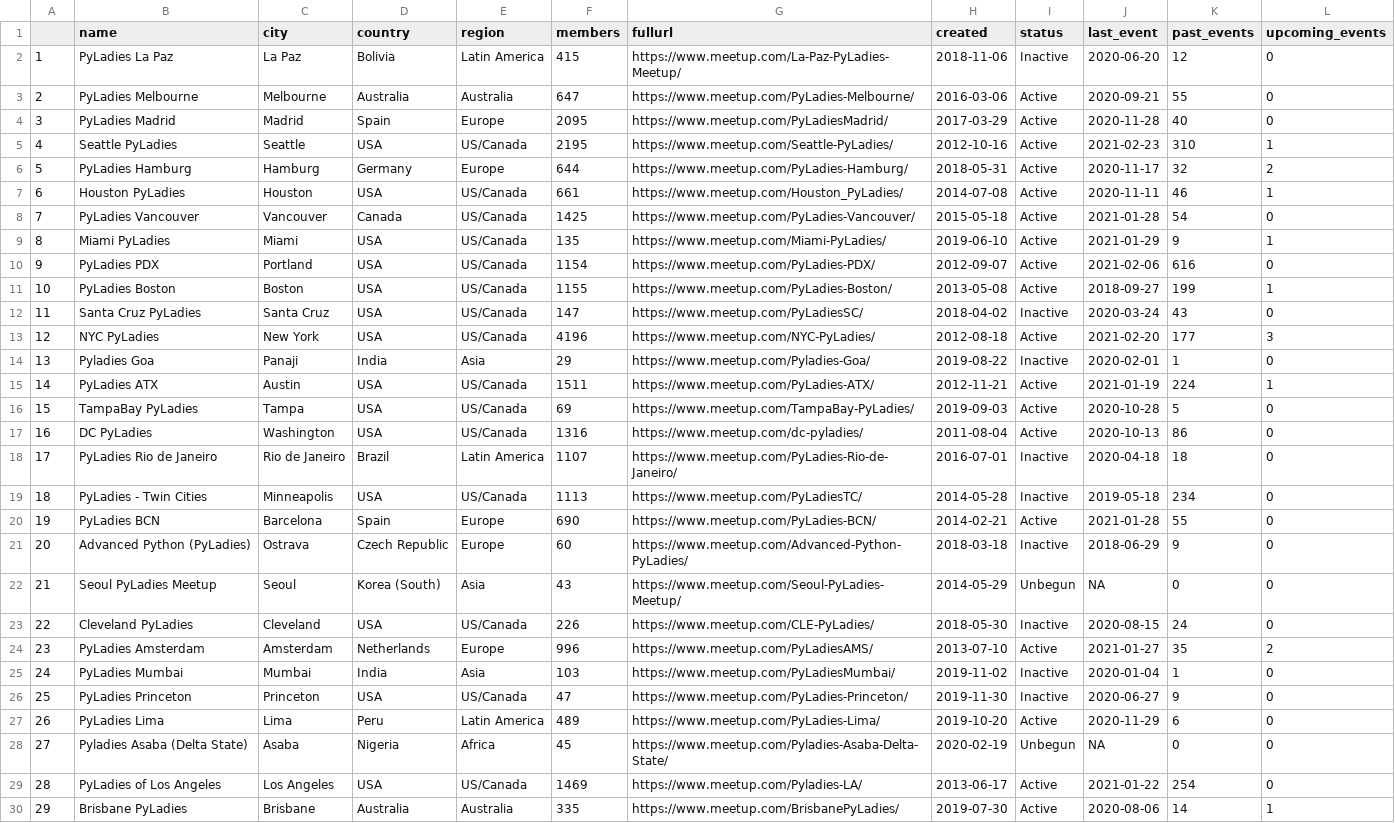
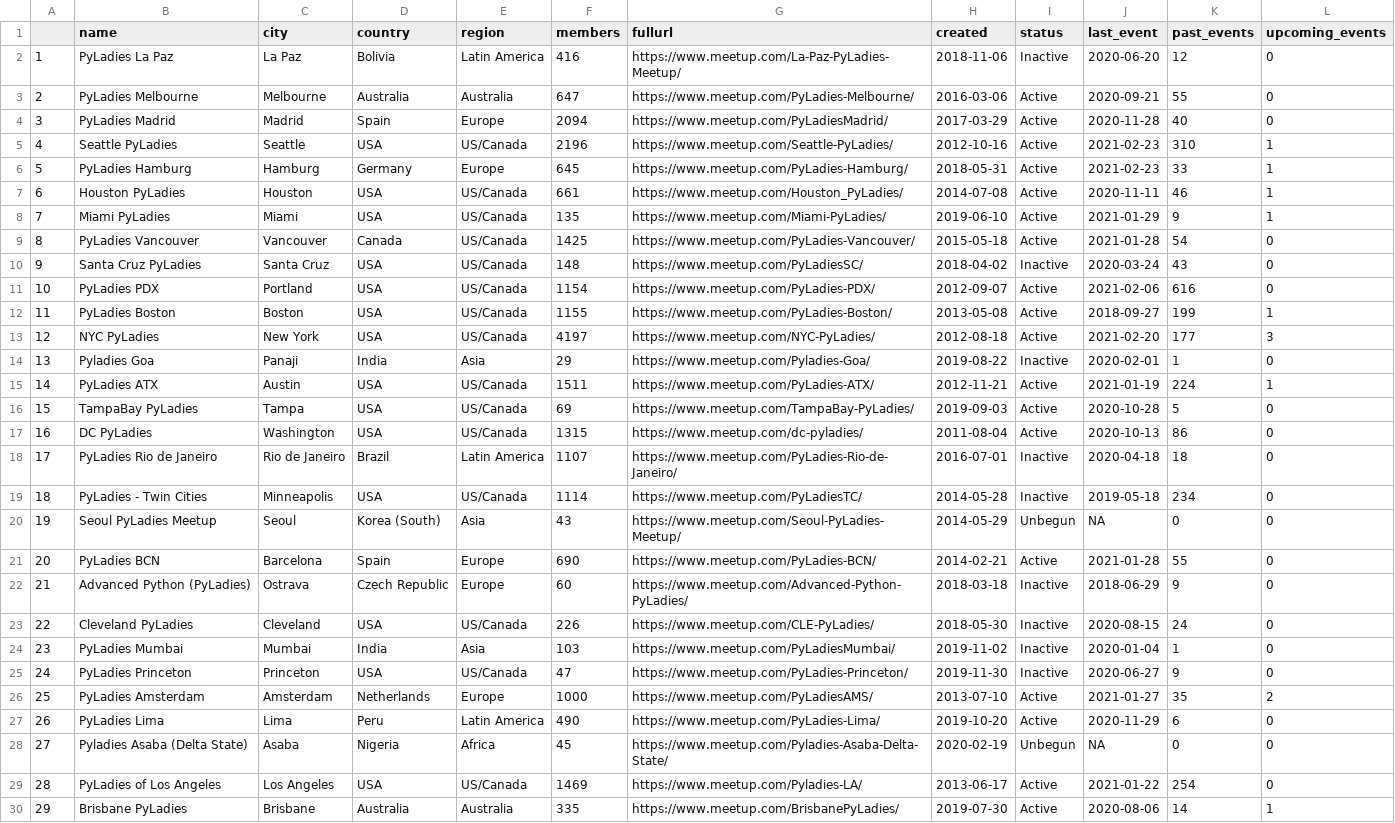
Before and after one commit to py-community/pyladies, a CSV file: docs/data/pyladies.csv, drawn as a sheet; only a part is shown; removed rows and columns are numbered as before the commit, all else as after; the diff covers the shown part only; the diff names each change by its address in the sheet, - before the commit and + after, or states it on an @@ line.

```diff
--- a/docs/data/pyladies.csv
+++ b/docs/data/pyladies.csv
-F2 (members): 415
+F2 (members): 416
-F4 (members): 2095
+F4 (members): 2094
-F5 (members): 2195
+F5 (members): 2196
-F6 (members): 644
+F6 (members): 645
-J6 (last_event): 2020-11-17
+J6 (last_event): 2021-02-23
-K6 (past_events): 32
+K6 (past_events): 33
-L6 (upcoming_events): 2
+L6 (upcoming_events): 1
@@ row 9 moved to row 8: 7 @@
@@ column A renumbered from row 9 down @@
+row 10: 9 | Santa Cruz PyLadies | Santa Cruz | USA | US/Canada | 148 | https://www.meetup.com/PyLadiesSC/ | 2018-04-02 | Inactive | 2020-03-24 | 43 | 0
-row 12: 11 | Santa Cruz PyLadies | Santa Cruz | USA | US/Canada | 147 | https://www.meetup.com/PyLadiesSC/ | 2018-04-02 | Inactive | 2020-03-24 | 43 | 0
-F13 (members): 4196
+F13 (members): 4197
-F17 (members): 1316
+F17 (members): 1315
-F19 (members): 1113
+F19 (members): 1114
@@ row 22 moved to row 20: 19 @@
-row 24: 23 | PyLadies Amsterdam | Amsterdam | Netherlands | Europe | 996 | https://www.meetup.com/PyLadiesAMS/ | 2013-07-10 | Active | 2021-01-27 | 35 | 2
+row 26: 25 | PyLadies Amsterdam | Amsterdam | Netherlands | Europe | 1000 | https://www.meetup.com/PyLadiesAMS/ | 2013-07-10 | Active | 2021-01-27 | 35 | 2
-F27 (members): 489
+F27 (members): 490
```
Also changed, not shown: 2 added rows, 1 removed row, 4 moved rows and 12 edited cells elsewhere in this file, docs/data/pyladies_hosts.csv, 3 other files.
